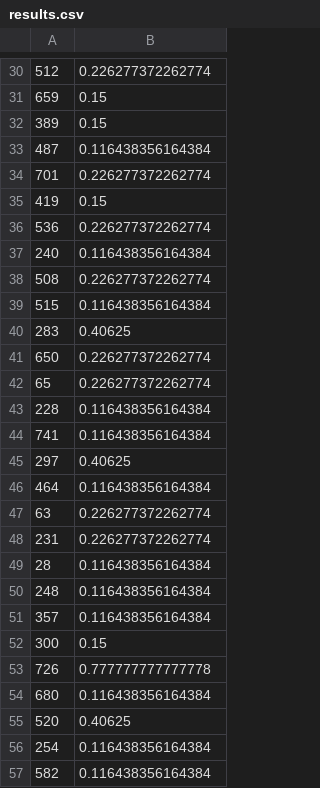
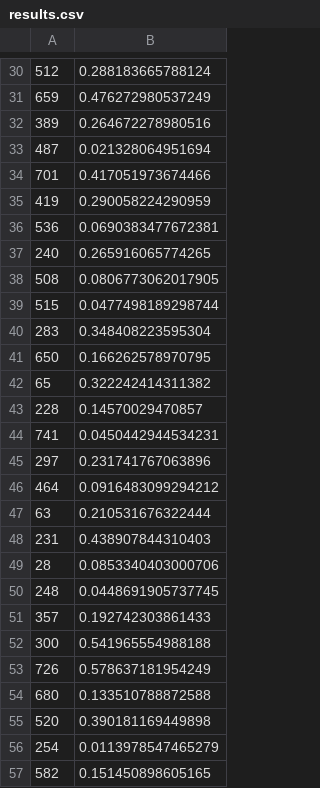
Before and after one commit to JMNData/BloodDonations, a CSV file: results.csv, drawn as a sheet; only a part is shown, gaps mark what is left out; the diff covers the shown part only.

```diff
--- a/results.csv
+++ b/results.csv
@@ -30,28 +30,28 @@
-512,0.226277372262774
-659,0.15
-389,0.15
-487,0.116438356164384
-701,0.226277372262774
-419,0.15
-536,0.226277372262774
-240,0.116438356164384
-508,0.226277372262774
-515,0.116438356164384
-283,0.40625
-650,0.226277372262774
-65,0.226277372262774
-228,0.116438356164384
-741,0.116438356164384
-297,0.40625
-464,0.116438356164384
-63,0.226277372262774
-231,0.226277372262774
-28,0.116438356164384
-248,0.116438356164384
-357,0.116438356164384
-300,0.15
-726,0.777777777777778
-680,0.116438356164384
-520,0.40625
-254,0.116438356164384
-582,0.116438356164384
+512,0.288183665788124
+659,0.476272980537249
+389,0.264672278980516
+487,0.021328064951694
+701,0.417051973674466
+419,0.290058224290959
+536,0.0690383477672381
+240,0.265916065774265
+508,0.0806773062017905
+515,0.0477498189298744
+283,0.348408223595304
+650,0.166262578970795
+65,0.322242414311382
+228,0.14570029470857
+741,0.0450442944534231
+297,0.231741767063896
+464,0.0916483099294212
+63,0.210531676322444
+231,0.438907844310403
+28,0.0853340403000706
+248,0.0448691905737745
+357,0.192742303861433
+300,0.541965554988188
+726,0.578637181954249
+680,0.133510788872588
+520,0.390181169449898
+254,0.0113978547465279
+582,0.151450898605165
```
Also changed, not shown: 172 edited cells elsewhere in this file, 8 other files.
